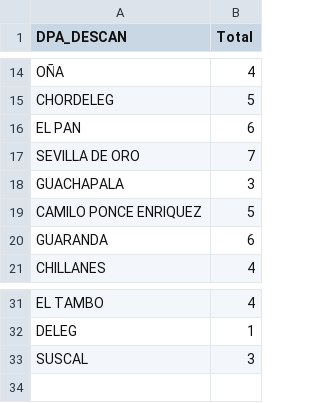
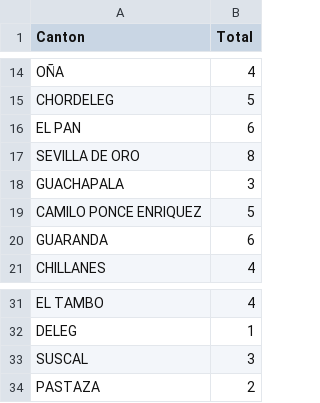
Before and after one commit to AdairAbrigo31/map-report, a CSV file: cantones_prueba.csv, drawn as a sheet; only a part is shown, gaps mark what is left out; the diff names each change by its address in the sheet, - before the commit and + after, or states it on an @@ line.

Commit message:
feat: paint map using data and ranges

```diff
--- a/cantones_prueba.csv
+++ b/cantones_prueba.csv
-A1: DPA_DESCAN
+A1: Canton
-B17 (Total): 7
+B17 (Total): 8
+row 34: PASTAZA | 2
```
Also changed, not shown: 5 other files.
